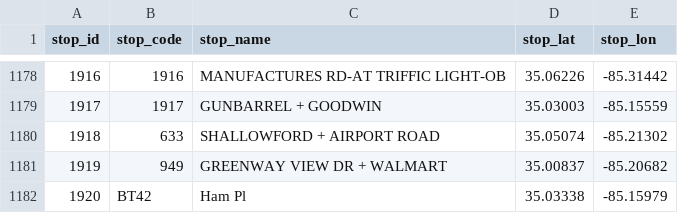
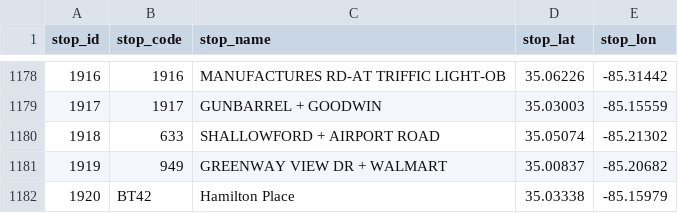
Before and after one commit to JeremiahRoland/MultiModal_Project, a CSV file: Data/Bus/Stats/stops.csv, drawn as a sheet; only a part is shown, gaps mark what is left out.

```diff
--- a/Data/Bus/Stats/stops.csv
+++ b/Data/Bus/Stats/stops.csv
@@ -1181,2 +1181,2 @@ stop_id,stop_code,stop_name,stop_lat,stop_lon
 1919,949,GREENWAY VIEW DR + WALMART,35.00837,-85.20682
-1920,BT42,Ham Pl,35.03338,-85.15979
+1920,BT42,Hamilton Place,35.03338,-85.15979
```
Also changed, not shown: 20 other files.
